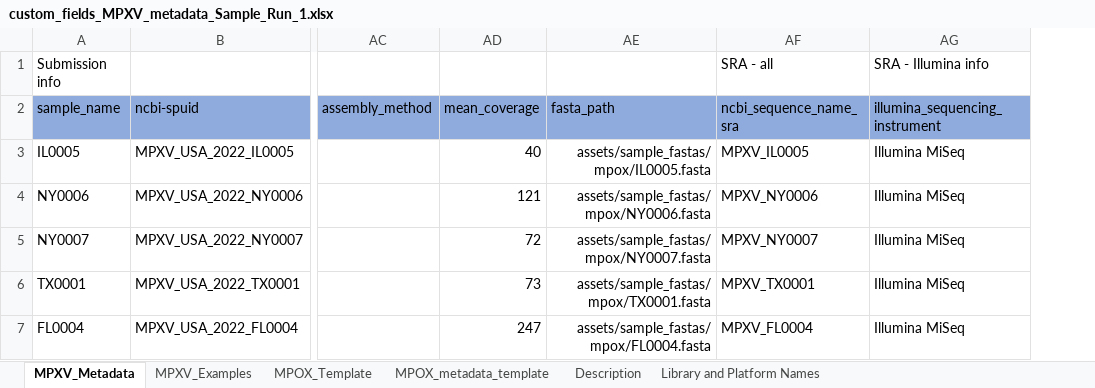
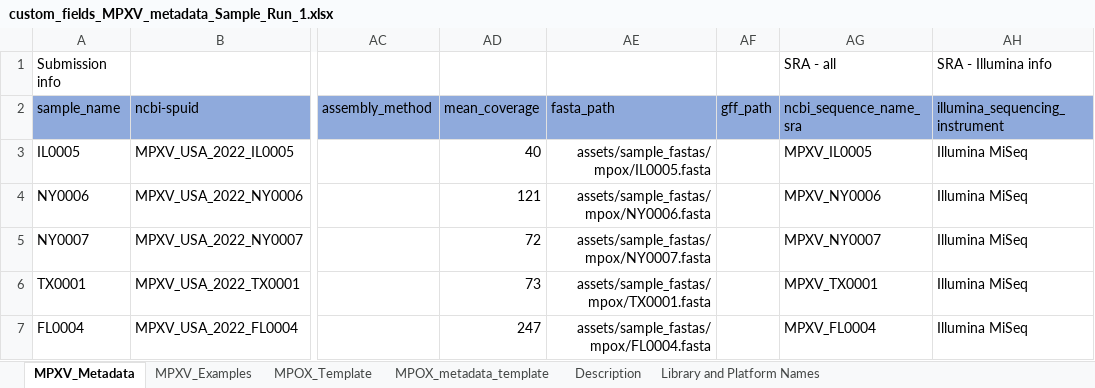
Before and after one commit to CDCgov/tostadas, an Excel workbook: assets/sample_metadata/custom_fields_MPXV_metadata_Sample_Run_1.xlsx, sheet MPXV_Metadata, drawn as a sheet; only a part is shown, gaps mark what is left out; values as stored, in another font and other column widths than the file's, no borders; the diff names each change by its address in the sheet, - before the commit and + after, or states it on an @@ line.

Commit message:
added gffs for viral mpox workflow to test user provided annotations. Also simplified submission part of main workflow.

```diff
--- a/assets/sample_metadata/custom_fields_MPXV_metadata_Sample_Run_1.xlsx (sheet MPXV_Metadata)
+++ b/assets/sample_metadata/custom_fields_MPXV_metadata_Sample_Run_1.xlsx (sheet MPXV_Metadata)
+column AF (gff_path), empty
```
Also changed, not shown: 15 other files.
